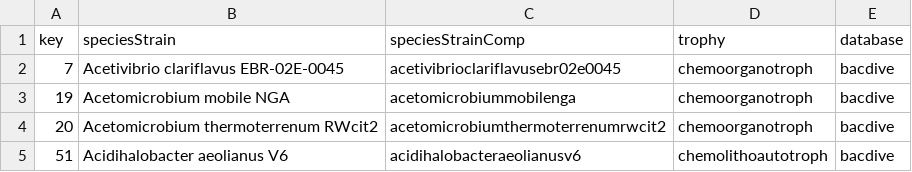
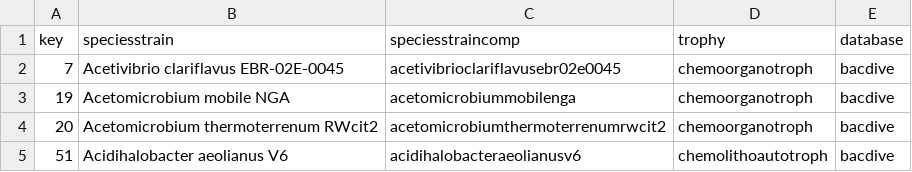
Before and after one commit to Ellaermeg/Eliah-Masters, a CSV file: Datasets/traits_indexed.csv, drawn as a sheet; only a part is shown.

```diff
--- a/Datasets/traits_indexed.csv
+++ b/Datasets/traits_indexed.csv
@@ -1,2 +1,2 @@
-key,speciesStrain,speciesStrainComp,trophy,database
+key,speciesstrain,speciesstraincomp,trophy,database
 7,Acetivibrio clariflavus EBR-02E-0045,acetivibrioclariflavusebr02e0045,chemoorganotroph,bacdive
```
Also changed, not shown: 8 other files.
